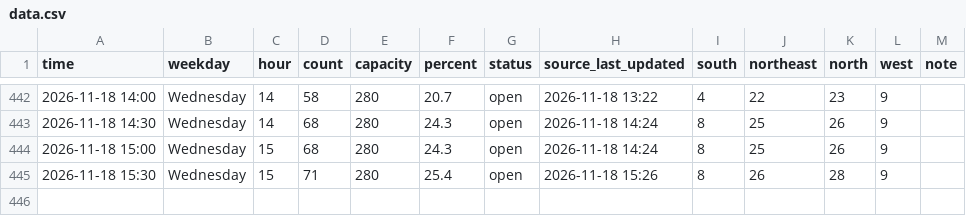
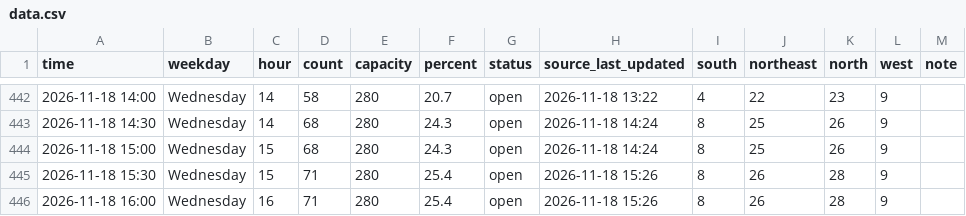
Before and after one commit to Rassa1/BRIC-tracker, a CSV file: data.csv, drawn as a sheet; only a part is shown, gaps mark what is left out; the diff names each change by its address in the sheet, - before the commit and + after, or states it on an @@ line.

```diff
--- a/data.csv
+++ b/data.csv
+row 446: 2026-11-18 16:00 | Wednesday | 16 | 71 | 280 | 25.4 | open | 2026-11-18 15:26 | 8 | 26 | 28 | 9
```
